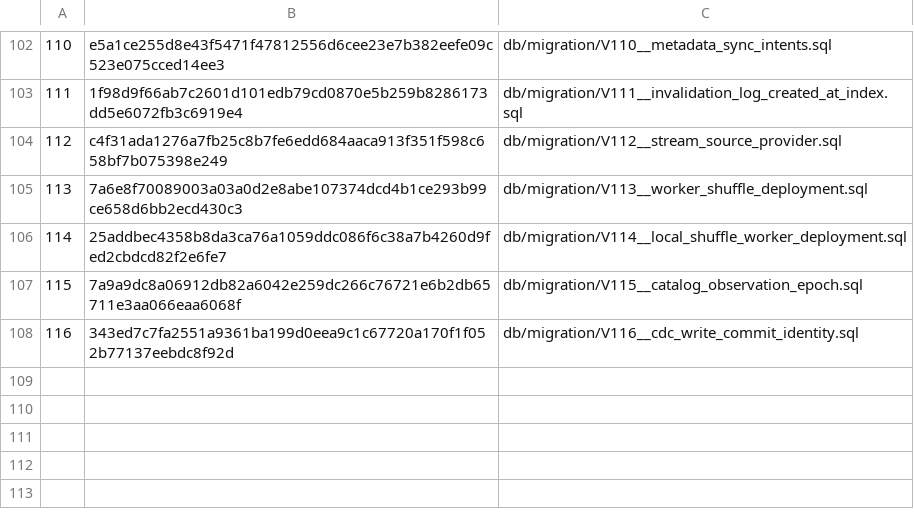
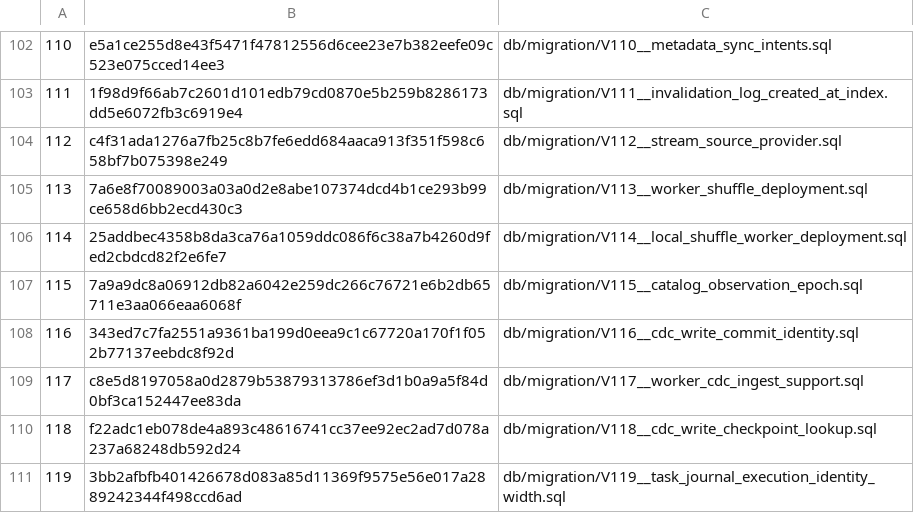
Before and after one commit to pangrova-io/pangrova, a TSV file: pangrova-schema-migrations/src/main/resources/META-INF/pangrova/schema-migrations.tsv, drawn as a sheet; only a part is shown, gaps mark what is left out; the diff names each change by its address in the sheet, - before the commit and + after, or states it on an @@ line.

Commit message:
fix(schema): register CDC and task journal migrations

```diff
--- a/pangrova-schema-migrations/src/main/resources/META-INF/pangrova/schema-migrations.tsv
+++ b/pangrova-schema-migrations/src/main/resources/META-INF/pangrova/schema-migrations.tsv
+row 109: 117 | c8e5d8197058a0d2879b53879313786ef3d1b0a9a5f84d0bf3ca152447ee83da | db/migration/V117__worker_cdc_ingest_support.sql
+row 110: 118 | f22adc1eb078de4a893c48616741cc37ee92ec2ad7d078a237a68248db592d24 | db/migration/V118__cdc_write_checkpoint_lookup.sql
+row 111: 119 | 3bb2afbfb401426678d083a85d11369f9575e56e017a2889242344f498ccd6ad | db/migration/V119__task_journal_execution_identity_width.sql
```
Also changed, not shown: 3 other files.
